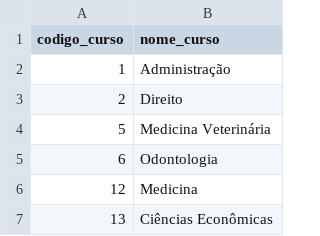
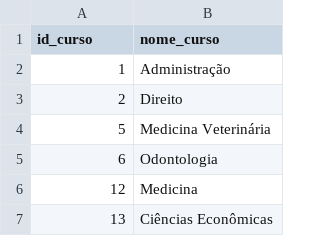
Before and after one commit to allanjfarias/Modelagem, a CSV file: workspace_processamento/enade_staging/cursos.csv (was enade_ready_to_use/cursos.csv), drawn as a sheet; only a part is shown.

```diff
--- a/enade_ready_to_use/cursos.csv
+++ b/workspace_processamento/enade_staging/cursos.csv
@@ -1,2 +1,2 @@
-codigo_curso,nome_curso
+id_curso,nome_curso
 1,Administração
```
Also changed, not shown: 15 other files.
